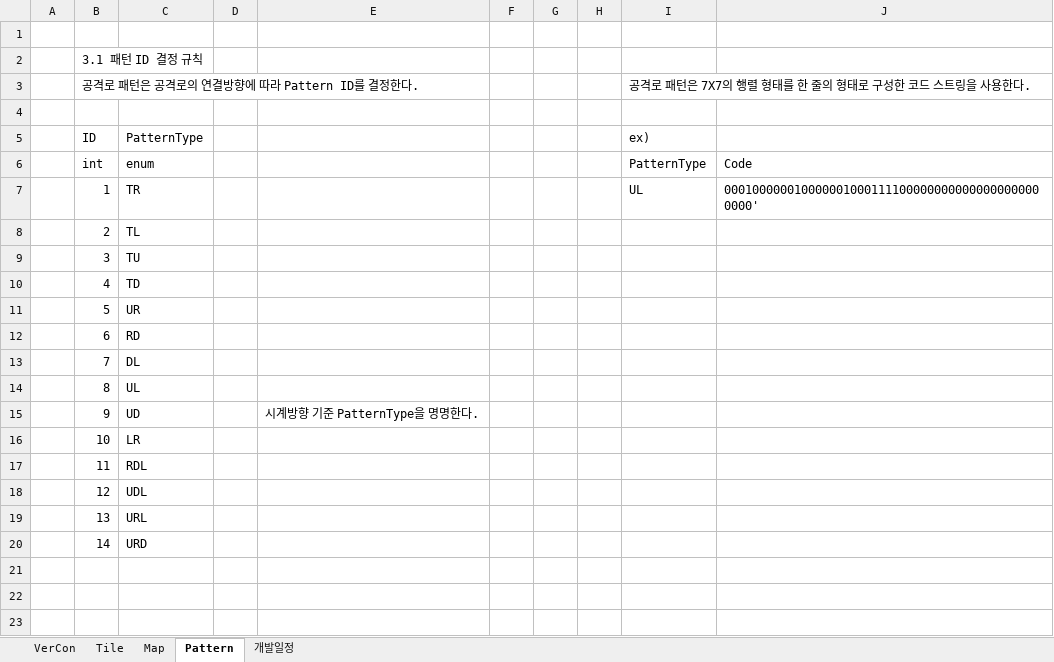
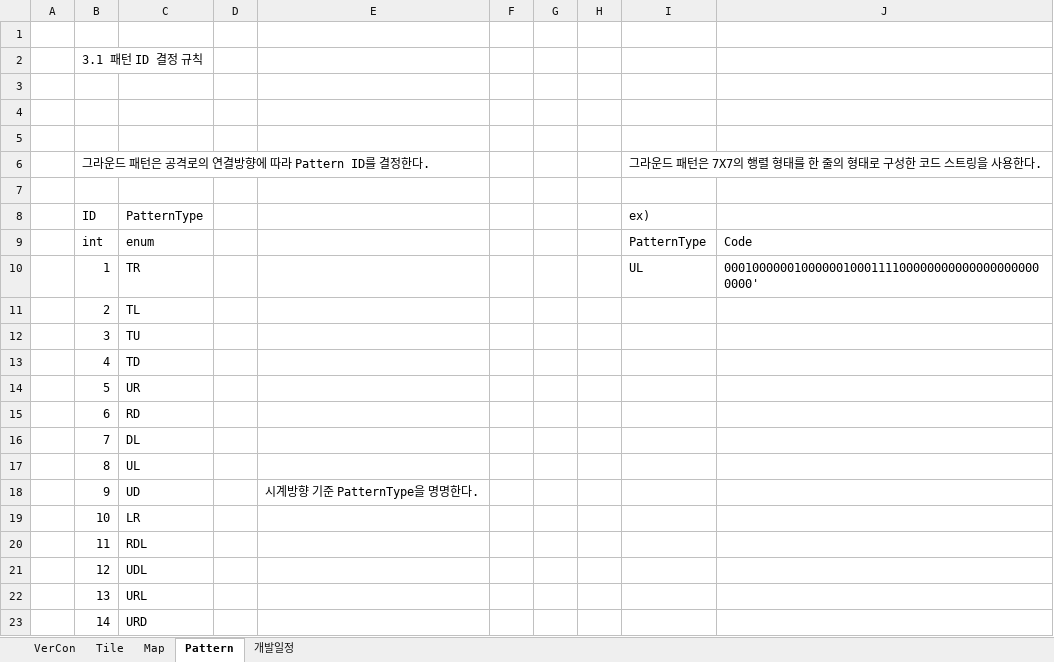
Before and after one commit to ChoWook/PlumTowerDefecne, an Excel workbook: Design/맵생성규칙기획서.xlsx, sheet Pattern, drawn as a sheet; values as stored, in another font and other column widths than the file's, no borders; charts and pictures not drawn; addresses are those after the commit; the diff names each change by its address in the sheet, - before the commit and + after, or states it on an @@ line.

Commit message:
최병찬 맵생성규칙기획 수정
맵 규칙 설명 추가, Enum 번호 수정,
타일, 그라운드, 맵 호칭 추가

```diff
--- a/Design/맵생성규칙기획서.xlsx (sheet Pattern)
+++ b/Design/맵생성규칙기획서.xlsx (sheet Pattern)
+row 3: (empty)
+row 4: (empty)
+row 5: (empty)
-B6: 공격로 패턴은 공격로의 연결방향에 따라 Pattern ID를 결정한다.
+B6: 그라운드 패턴은 공격로의 연결방향에 따라 Pattern ID를 결정한다.
-I6: 공격로 패턴은…
+I6: 그라운드 패턴은…
```
Also changed, not shown: sheet Map, sheet Tile, sheet VerCon, charts or pictures.
